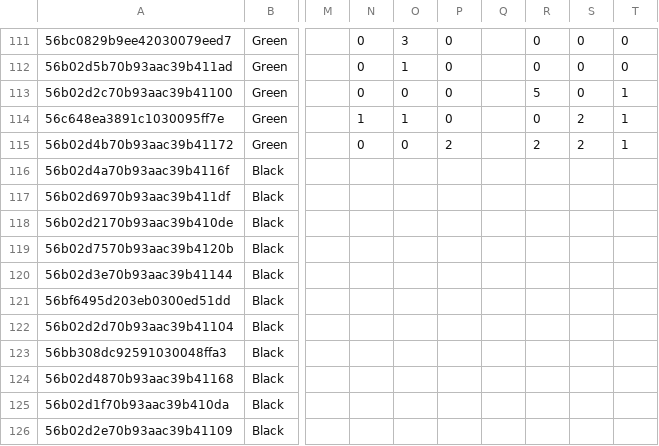
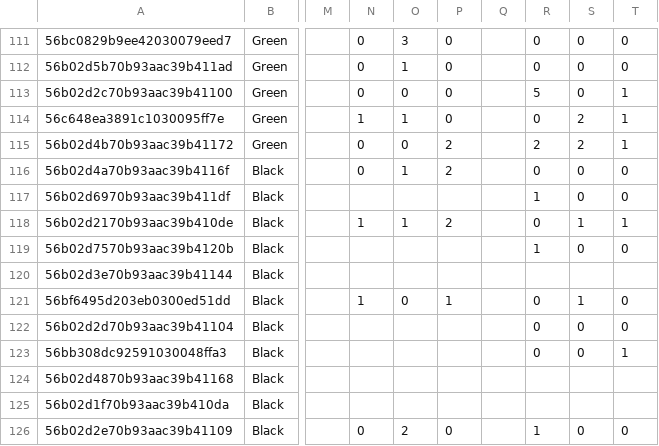
Before and after one commit to PradatiusD/sflultimate, a CSV file: public/stats.csv, drawn as a sheet; only a part is shown, gaps mark what is left out; the diff covers the shown part only; the diff names each change by its address in the sheet, - before the commit and + after, or states it on an @@ line.

Commit message:
Black stats

```diff
--- a/public/stats.csv
+++ b/public/stats.csv
-N116: (empty)
+N116: 0
-O116: (empty)
+O116: 1
-P116: (empty)
+P116: 2
-R116: (empty)
+R116: 0
-S116:S117: (empty)
+S116:S117: 0
-T116:T117: (empty)
+T116:T117: 0
-R117: (empty)
+R117: 1
-N118: (empty)
+N118: 1
-O118: (empty)
+O118: 1
-P118: (empty)
+P118: 2
-R118: (empty)
+R118: 0
-S118: (empty)
+S118: 1
-T118: (empty)
+T118: 1
-R119: (empty)
+R119: 1
-S119: (empty)
+S119: 0
-T119: (empty)
+T119: 0
-N121: (empty)
+N121: 1
-O121: (empty)
+O121: 0
-P121: (empty)
+P121: 1
-R121:R123: (empty)
+R121:R123: 0
-S121: (empty)
+S121: 1
-T121:T122: (empty)
+T121:T122: 0
-S122:S123: (empty)
+S122:S123: 0
-T123: (empty)
+T123: 1
-N126: (empty)
+N126: 0
-O126: (empty)
+O126: 2
-P126: (empty)
+P126: 0
-R126: (empty)
+R126: 1
-S126: (empty)
+S126: 0
-T126: (empty)
+T126: 0
```
Also changed, not shown: 24 edited cells elsewhere in this file, 1 other file.
